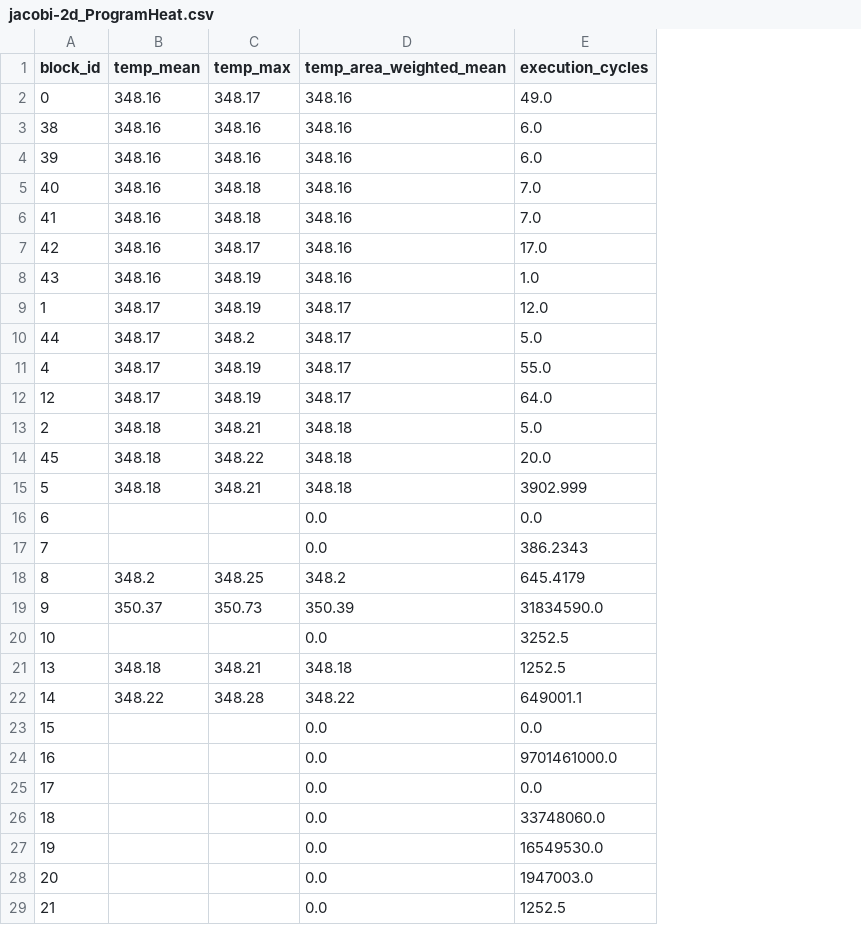
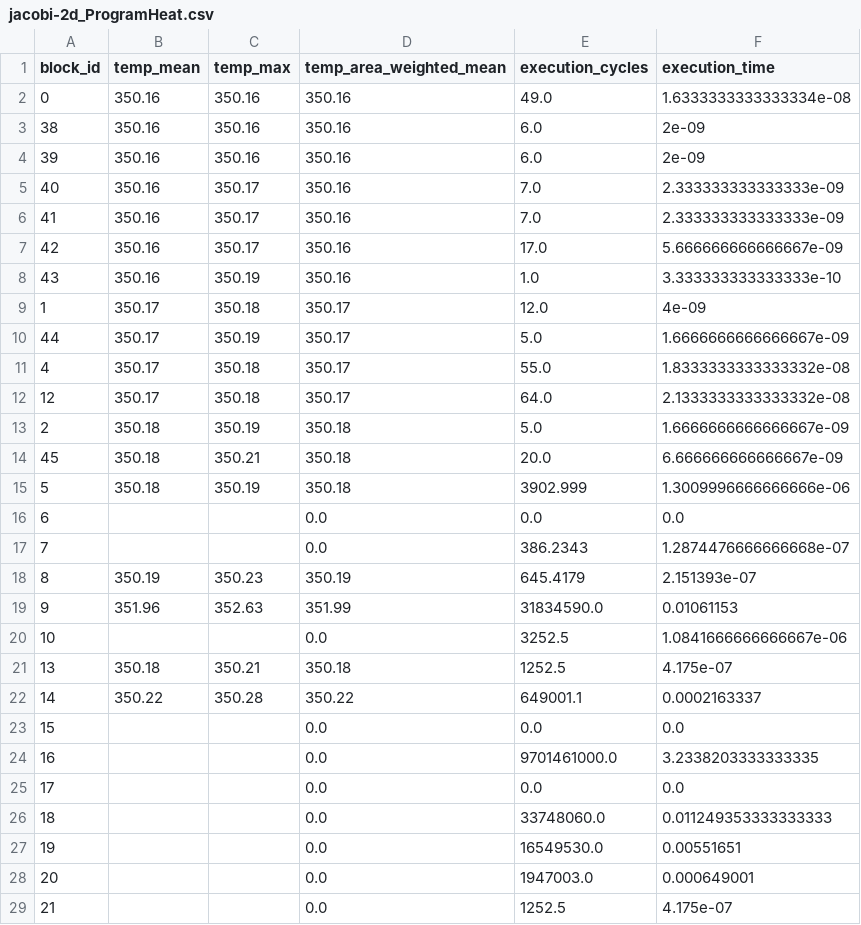
Before and after one commit to Twashi1/rfcounting_intree, a CSV file: block_heats/jacobi-2d_ProgramHeat.csv, drawn as a sheet; only a part is shown; the diff covers the shown part only; the diff names each change by its address in the sheet, - before the commit and + after, or states it on an @@ line.

```diff
--- a/block_heats/jacobi-2d_ProgramHeat.csv
+++ b/block_heats/jacobi-2d_ProgramHeat.csv
+column F (execution_time), rows 2-29: 1.6333333333333334e-08 | 2e-09 | 2e-09 | 2.333333333333333e-09 | 2.333333333333333e-09 | 5.666666666666667e-09 | 3.333333333333333e-10 | 4e-09 | 1.6666666666666667e-09 | 1.8333333333333332e-08 | 2.1333333333333332e-08 | 1.6666666666666667e-09 | 6.666666666666667e-09 | 1.3009996666666666e-06 | 0.0 | 1.2874476666666668e-07 | 2.151393e-07 | 0.01061153 | 1.0841666666666667e-06 | 4.175e-07 | 0.0002163337 | 0.0 | 3.2338203333333335 | 0.0 | 0.011249353333333333 | 0.00551651 | 0.000649001 | 4.175e-07
-B2:B8 (temp_mean): 348.16
+B2:B8 (temp_mean): 350.16
-C2 (temp_max): 348.17
+C2 (temp_max): 350.16
-D2:D8 (temp_area_weighted_mean): 348.16
+D2:D8 (temp_area_weighted_mean): 350.16
-C3:C4 (temp_max): 348.16
+C3:C4 (temp_max): 350.16
-C5:C6 (temp_max): 348.18
+C5:C6 (temp_max): 350.17
-C7 (temp_max): 348.17
+C7 (temp_max): 350.17
-C8 (temp_max): 348.19
+C8 (temp_max): 350.19
-B9:B12 (temp_mean): 348.17
+B9:B12 (temp_mean): 350.17
-C9 (temp_max): 348.19
+C9 (temp_max): 350.18
-D9:D12 (temp_area_weighted_mean): 348.17
+D9:D12 (temp_area_weighted_mean): 350.17
-C10 (temp_max): 348.2
+C10 (temp_max): 350.19
-C11:C12 (temp_max): 348.19
+C11:C12 (temp_max): 350.18
-B13:B15 (temp_mean): 348.18
+B13:B15 (temp_mean): 350.18
-C13 (temp_max): 348.21
+C13 (temp_max): 350.19
-D13:D15 (temp_area_weighted_mean): 348.18
+D13:D15 (temp_area_weighted_mean): 350.18
-C14 (temp_max): 348.22
+C14 (temp_max): 350.21
-C15 (temp_max): 348.21
+C15 (temp_max): 350.19
-B18 (temp_mean): 348.2
+B18 (temp_mean): 350.19
-C18 (temp_max): 348.25
+C18 (temp_max): 350.23
-D18 (temp_area_weighted_mean): 348.2
+D18 (temp_area_weighted_mean): 350.19
-B19 (temp_mean): 350.37
+B19 (temp_mean): 351.96
-C19 (temp_max): 350.73
+C19 (temp_max): 352.63
-D19 (temp_area_weighted_mean): 350.39
+D19 (temp_area_weighted_mean): 351.99
-B21 (temp_mean): 348.18
+B21 (temp_mean): 350.18
-C21 (temp_max): 348.21
+C21 (temp_max): 350.21
-D21 (temp_area_weighted_mean): 348.18
+D21 (temp_area_weighted_mean): 350.18
-B22 (temp_mean): 348.22
+B22 (temp_mean): 350.22
-C22 (temp_max): 348.28
+C22 (temp_max): 350.28
-D22 (temp_area_weighted_mean): 348.22
+D22 (temp_area_weighted_mean): 350.22
```
Also changed, not shown: 15 edited cells elsewhere in this file, DAG.csv, TopoComp.csv, 34 other files.
